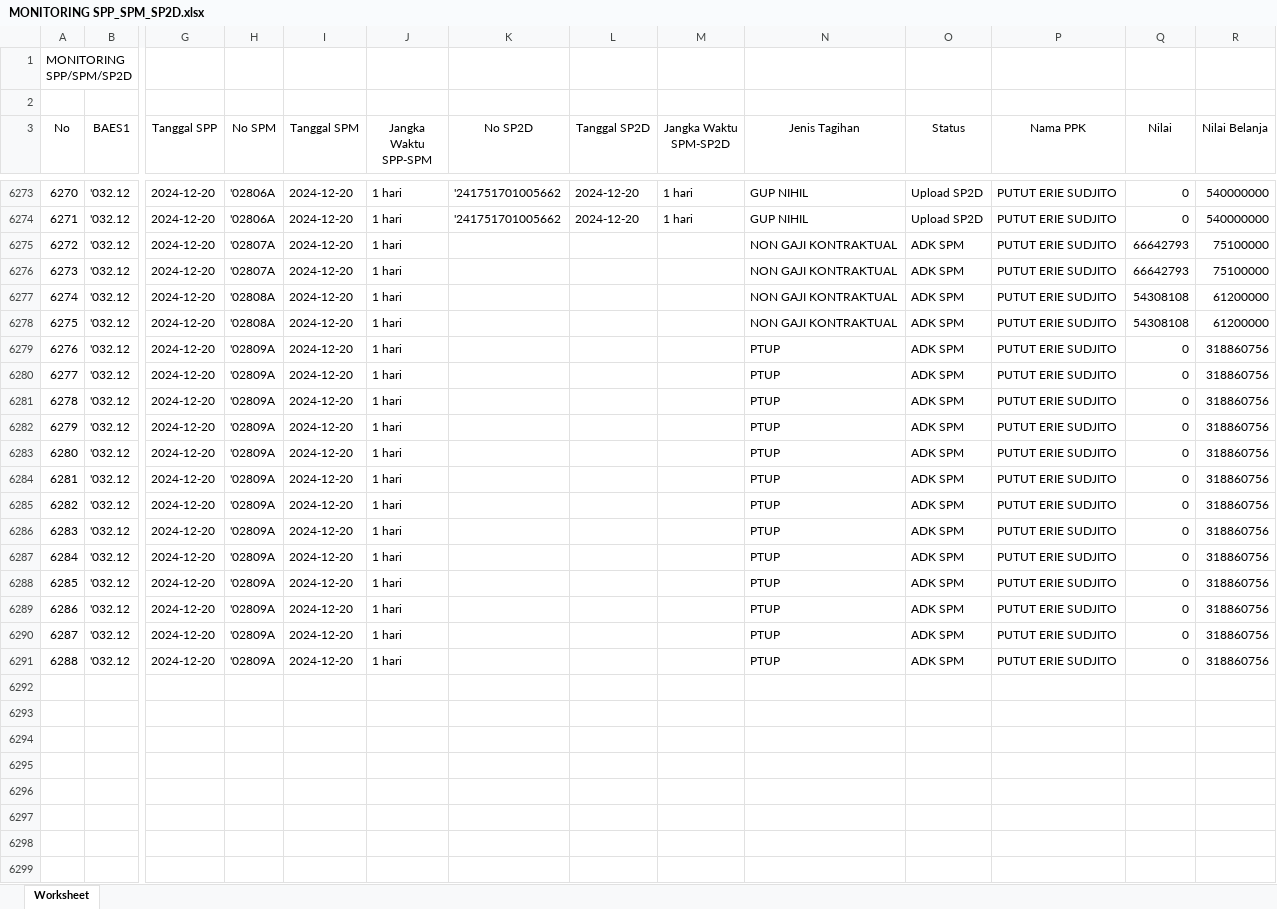
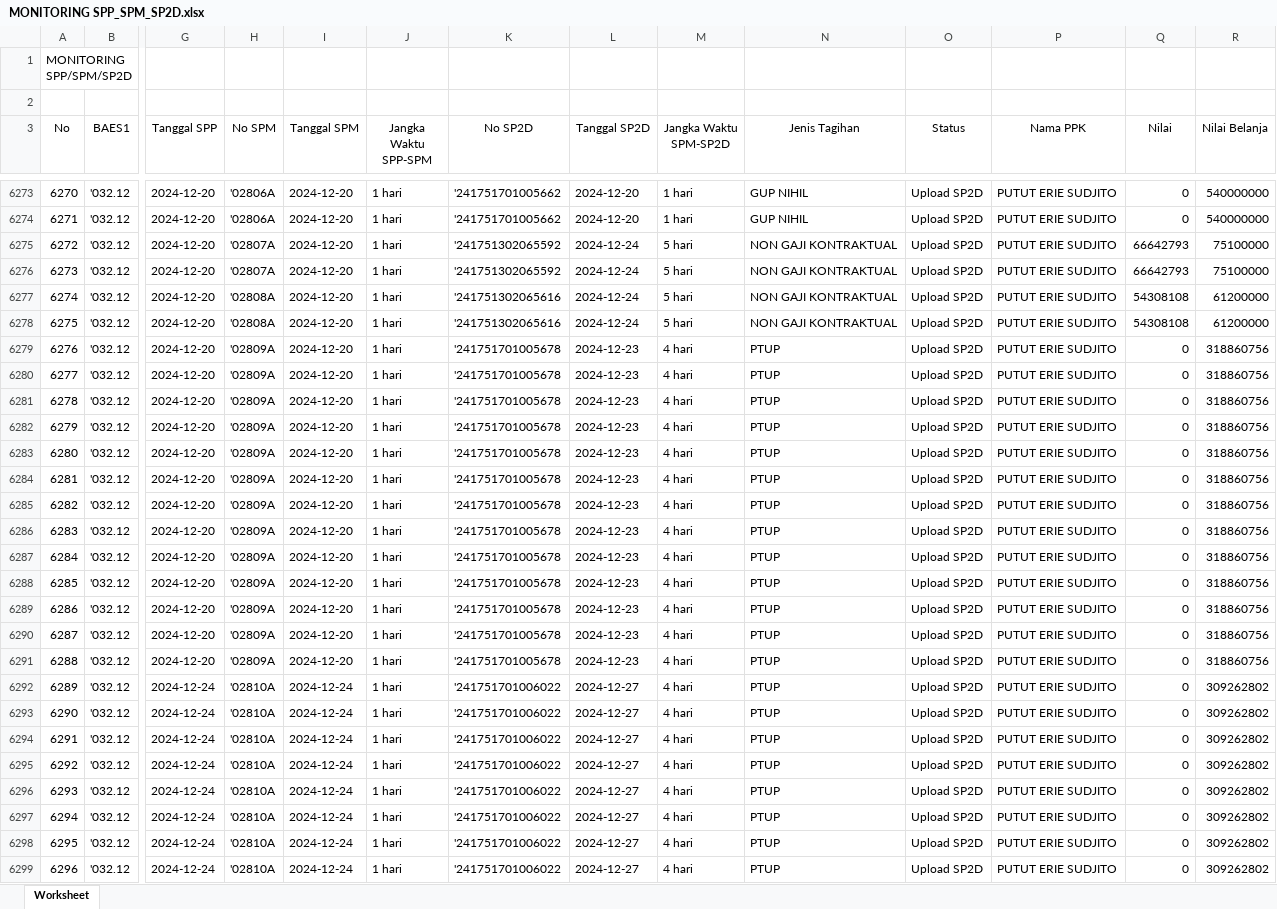
Before and after one commit to edimistiono/TA.2024, an Excel workbook: Database/MONITORING SPP_SPM_SP2D.xlsx, sheet Worksheet, drawn as a sheet; only a part is shown, gaps mark what is left out; values as stored, in another font and other column widths than the file's, no borders; rows hold the shown columns only; the diff covers the shown part only; the diff names each change by its address in the sheet, - before the commit and + after, or states it on an @@ line.

```diff
--- a/Database/MONITORING SPP_SPM_SP2D.xlsx (sheet Worksheet)
+++ b/Database/MONITORING SPP_SPM_SP2D.xlsx (sheet Worksheet)
-K6275:K6276 (No SP2D): (empty)
+K6275:K6276 (No SP2D): '241751302065592
-L6275:L6278 (Tanggal SP2D): (empty)
+L6275:L6278 (Tanggal SP2D): 2024-12-24
-M6275:M6278 (Jangka Waktu SPM-SP2D): (empty)
+M6275:M6278 (Jangka Waktu SPM-SP2D): 5 hari
-O6275:O6291 (Status): ADK SPM
+O6275:O6291 (Status): Upload SP2D
-K6277:K6278 (No SP2D): (empty)
+K6277:K6278 (No SP2D): '241751302065616
-K6279:K6291 (No SP2D): (empty)
+K6279:K6291 (No SP2D): '241751701005678
-L6279:L6291 (Tanggal SP2D): (empty)
+L6279:L6291 (Tanggal SP2D): 2024-12-23
-M6279:M6291 (Jangka Waktu SPM-SP2D): (empty)
+M6279:M6291 (Jangka Waktu SPM-SP2D): 4 hari
+row 6292: 6289 | '032.12 | 2024-12-24 | '02810A | 2024-12-24 | 1 hari | '241751701006022 | 2024-12-27 | 4 hari | PTUP | Upload SP2D | PUTUT ERIE SUDJITO | 0 | 309262802
+row 6293: 6290 | '032.12 | 2024-12-24 | '02810A | 2024-12-24 | 1 hari | '241751701006022 | 2024-12-27 | 4 hari | PTUP | Upload SP2D | PUTUT ERIE SUDJITO | 0 | 309262802
+row 6294: 6291 | '032.12 | 2024-12-24 | '02810A | 2024-12-24 | 1 hari | '241751701006022 | 2024-12-27 | 4 hari | PTUP | Upload SP2D | PUTUT ERIE SUDJITO | 0 | 309262802
+row 6295: 6292 | '032.12 | 2024-12-24 | '02810A | 2024-12-24 | 1 hari | '241751701006022 | 2024-12-27 | 4 hari | PTUP | Upload SP2D | PUTUT ERIE SUDJITO | 0 | 309262802
+row 6296: 6293 | '032.12 | 2024-12-24 | '02810A | 2024-12-24 | 1 hari | '241751701006022 | 2024-12-27 | 4 hari | PTUP | Upload SP2D | PUTUT ERIE SUDJITO | 0 | 309262802
+row 6297: 6294 | '032.12 | 2024-12-24 | '02810A | 2024-12-24 | 1 hari | '241751701006022 | 2024-12-27 | 4 hari | PTUP | Upload SP2D | PUTUT ERIE SUDJITO | 0 | 309262802
+row 6298: 6295 | '032.12 | 2024-12-24 | '02810A | 2024-12-24 | 1 hari | '241751701006022 | 2024-12-27 | 4 hari | PTUP | Upload SP2D | PUTUT ERIE SUDJITO | 0 | 309262802
+row 6299: 6296 | '032.12 | 2024-12-24 | '02810A | 2024-12-24 | 1 hari | '241751701006022 | 2024-12-27 | 4 hari | PTUP | Upload SP2D | PUTUT ERIE SUDJITO | 0 | 309262802
```
Also changed, not shown: 10 added rows and 31 edited cells elsewhere in this sheet, Database/DAFTAR SP2D SATKER.xlsx, Database/MONITORING DETAIL TRANSAKSI FA 16 SEGMEN VERSI SP2D.xlsx, 2 other files.
